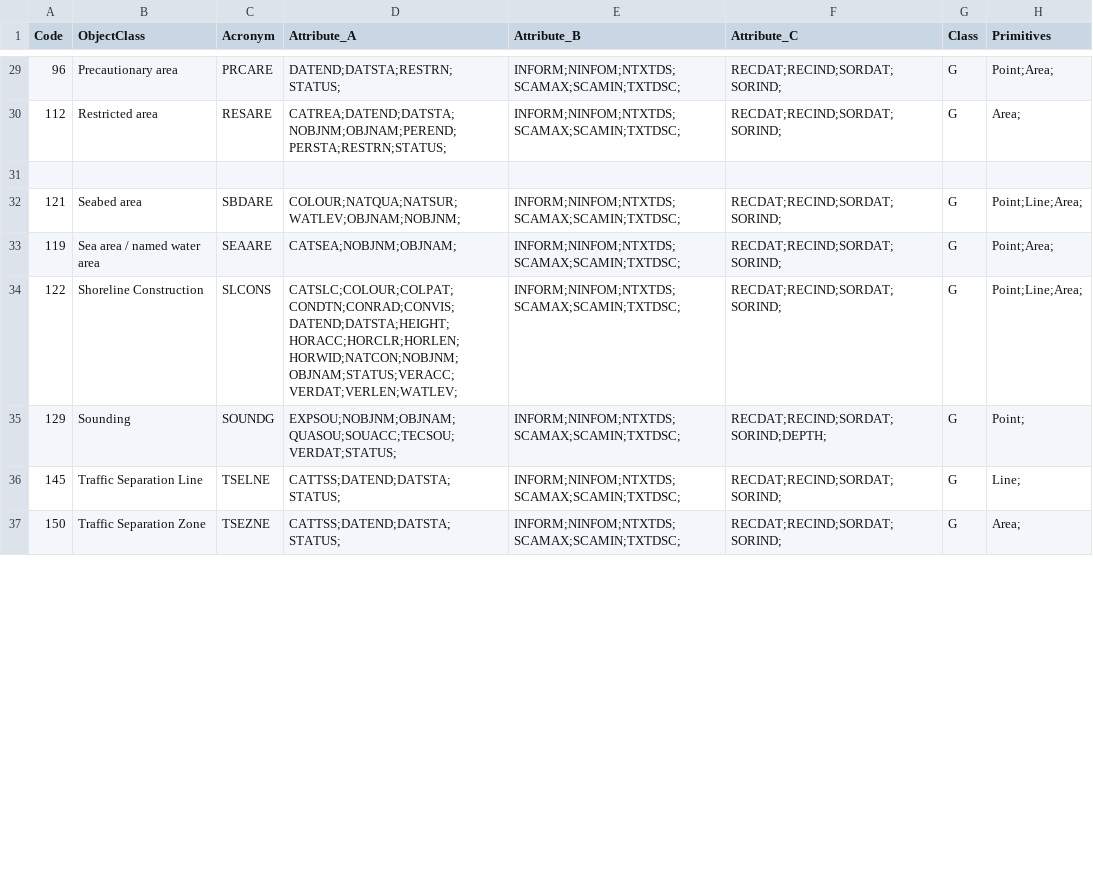
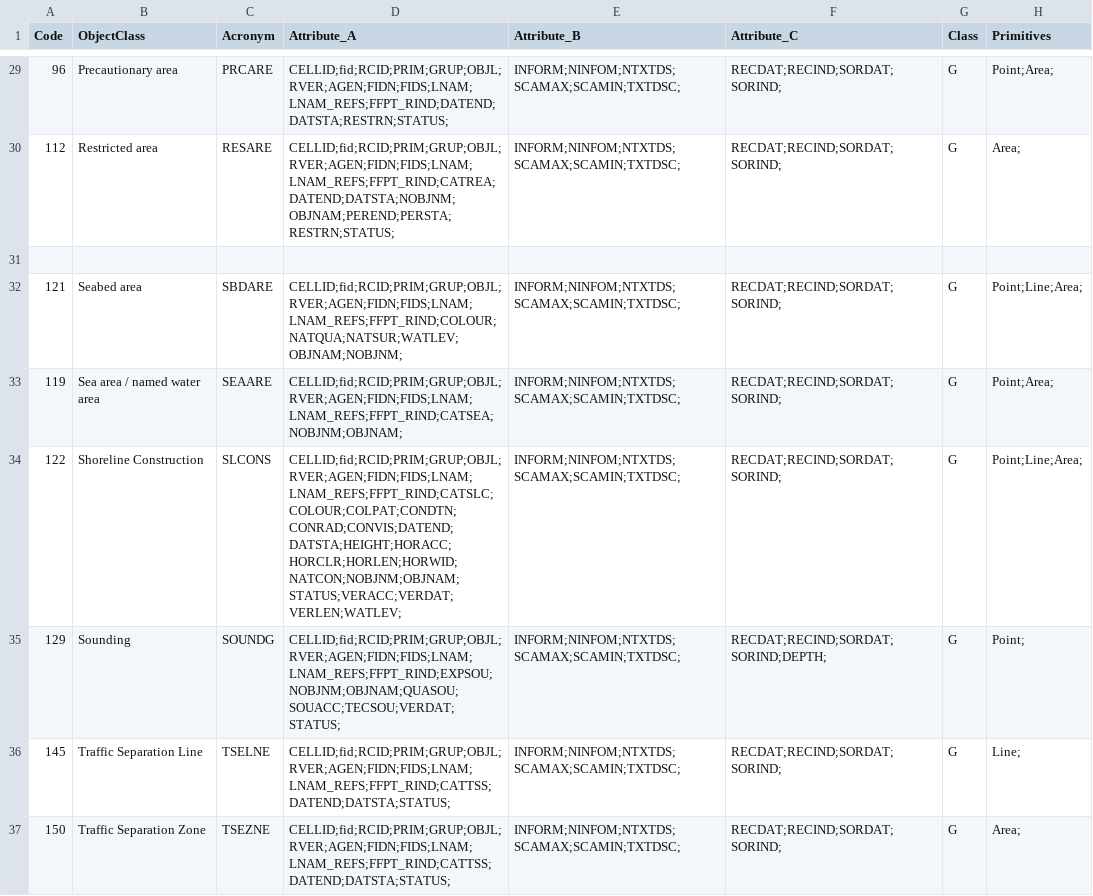
Before and after one commit to laugere/Magellan, a CSV file: GDALCSV/magellanS57objectClasses.csv, drawn as a sheet; only a part is shown, gaps mark what is left out; the diff covers the shown part only.

```diff
--- a/GDALCSV/magellanS57objectClasses.csv
+++ b/GDALCSV/magellanS57objectClasses.csv
@@ -29,9 +29,9 @@
-96,"Precautionary area",PRCARE,DATEND;DATSTA;RESTRN;STATUS;,INFORM;NINFOM;NTXTDS;SCAMAX;SCAMIN;TXTDSC;,RECDAT;RECIND;SORDAT;SORIND;,G,Point;Area;
-112,"Restricted area",RESARE,CATREA;DATEND;DATSTA;NOBJNM;OBJNAM;PEREND;PERSTA;RESTRN;STATUS;,INFORM;NINFOM;NTXTDS;SCAMAX;SCAMIN;TXTDSC;,RECDAT;RECIND;SORDAT;SORIND;,G,Area;
+96,"Precautionary area",PRCARE,CELLID;fid;RCID;PRIM;GRUP;OBJL;RVER;AGEN;FIDN;FIDS;LNAM;LNAM_REFS;FFPT_RIND;DATEND;DATSTA;RESTRN;STATUS;,INFORM;NINFOM;NTXTDS;SCAMAX;SCAMIN;TXTDSC;,RECDAT;RECIND;SORDAT;SORIND;,G,Point;Area;
+112,"Restricted area",RESARE,CELLID;fid;RCID;PRIM;GRUP;OBJL;RVER;AGEN;FIDN;FIDS;LNAM;LNAM_REFS;FFPT_RIND;CATREA;DATEND;DATSTA;NOBJNM;OBJNAM;PEREND;PERSTA;RESTRN;STATUS;,INFORM;NINFOM;NTXTDS;SCAMAX;SCAMIN;TXTDSC;,RECDAT;RECIND;SORDAT;SORIND;,G,Area;
 
-121,"Seabed area",SBDARE,COLOUR;NATQUA;NATSUR;WATLEV;OBJNAM;NOBJNM;,INFORM;NINFOM;NTXTDS;SCAMAX;SCAMIN;TXTDSC;,RECDAT;RECIND;SORDAT;SORIND;,G,Point;Line;Area;
-119,"Sea area / named water area",SEAARE,CATSEA;NOBJNM;OBJNAM;,INFORM;NINFOM;NTXTDS;SCAMAX;SCAMIN;TXTDSC;,RECDAT;RECIND;SORDAT;SORIND;,G,Point;Area;
-122,"Shoreline Construction",SLCONS,CATSLC;COLOUR;COLPAT;CONDTN;CONRAD;CONVIS;DATEND;DATSTA;HEIGHT;HORACC;HORCLR;HORLEN;HORWID;NATCON;NOBJNM;OBJNAM;STATUS;VERACC;VERDAT;VERLEN;WATLEV;,INFORM;NINFOM;NTXTDS;SCAMAX;SCAMIN;TXTDSC;,RECDAT;RECIND;SORDAT;SORIND;,G,Point;Line;Area;
-129,"Sounding",SOUNDG,EXPSOU;NOBJNM;OBJNAM;QUASOU;SOUACC;TECSOU;VERDAT;STATUS;,INFORM;NINFOM;NTXTDS;SCAMAX;SCAMIN;TXTDSC;,RECDAT;RECIND;SORDAT;SORIND;DEPTH;,G,Point;
-145,"Traffic Separation Line",TSELNE,CATTSS;DATEND;DATSTA;STATUS;,INFORM;NINFOM;NTXTDS;SCAMAX;SCAMIN;TXTDSC;,RECDAT;RECIND;SORDAT;SORIND;,G,Line;
-150,"Traffic Separation Zone",TSEZNE,CATTSS;DATEND;DATSTA;STATUS;,INFORM;NINFOM;NTXTDS;SCAMAX;SCAMIN;TXTDSC;,RECDAT;RECIND;SORDAT;SORIND;,G,Area;
+121,"Seabed area",SBDARE,CELLID;fid;RCID;PRIM;GRUP;OBJL;RVER;AGEN;FIDN;FIDS;LNAM;LNAM_REFS;FFPT_RIND;COLOUR;NATQUA;NATSUR;WATLEV;OBJNAM;NOBJNM;,INFORM;NINFOM;NTXTDS;SCAMAX;SCAMIN;TXTDSC;,RECDAT;RECIND;SORDAT;SORIND;,G,Point;Line;Area;
+119,"Sea area / named water area",SEAARE,CELLID;fid;RCID;PRIM;GRUP;OBJL;RVER;AGEN;FIDN;FIDS;LNAM;LNAM_REFS;FFPT_RIND;CATSEA;NOBJNM;OBJNAM;,INFORM;NINFOM;NTXTDS;SCAMAX;SCAMIN;TXTDSC;,RECDAT;RECIND;SORDAT;SORIND;,G,Point;Area;
+122,"Shoreline Construction",SLCONS,CELLID;fid;RCID;PRIM;GRUP;OBJL;RVER;AGEN;FIDN;FIDS;LNAM;LNAM_REFS;FFPT_RIND;CATSLC;COLOUR;COLPAT;CONDTN;CONRAD;CONVIS;DATEND;DATSTA;HEIGHT;HORACC;HORCLR;HORLEN;HORWID;NATCON;NOBJNM;OBJNAM;STATUS;VERACC;VERDAT;VERLEN;WATLEV;,INFORM;NINFOM;NTXTDS;SCAMAX;SCAMIN;TXTDSC;,RECDAT;RECIND;SORDAT;SORIND;,G,Point;Line;Area;
+129,"Sounding",SOUNDG,CELLID;fid;RCID;PRIM;GRUP;OBJL;RVER;AGEN;FIDN;FIDS;LNAM;LNAM_REFS;FFPT_RIND;EXPSOU;NOBJNM;OBJNAM;QUASOU;SOUACC;TECSOU;VERDAT;STATUS;,INFORM;NINFOM;NTXTDS;SCAMAX;SCAMIN;TXTDSC;,RECDAT;RECIND;SORDAT;SORIND;DEPTH;,G,Point;
+145,"Traffic Separation Line",TSELNE,CELLID;fid;RCID;PRIM;GRUP;OBJL;RVER;AGEN;FIDN;FIDS;LNAM;LNAM_REFS;FFPT_RIND;CATTSS;DATEND;DATSTA;STATUS;,INFORM;NINFOM;NTXTDS;SCAMAX;SCAMIN;TXTDSC;,RECDAT;RECIND;SORDAT;SORIND;,G,Line;
+150,"Traffic Separation Zone",TSEZNE,CELLID;fid;RCID;PRIM;GRUP;OBJL;RVER;AGEN;FIDN;FIDS;LNAM;LNAM_REFS;FFPT_RIND;CATTSS;DATEND;DATSTA;STATUS;,INFORM;NINFOM;NTXTDS;SCAMAX;SCAMIN;TXTDSC;,RECDAT;RECIND;SORDAT;SORIND;,G,Area;
```
Also changed, not shown: 1 added row and 34 edited cells elsewhere in this file, 1 other file.
